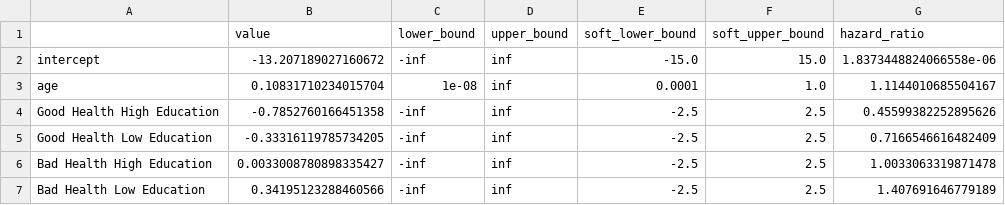
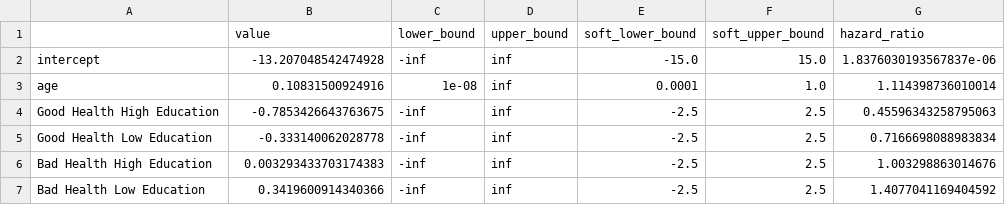
Before and after one commit to PolicyUncertainty/analysis, a CSV file: output/est_results/est_params_mortality_men.csv, drawn as a sheet.

```diff
--- a/output/est_results/est_params_mortality_men.csv
+++ b/output/est_results/est_params_mortality_men.csv
@@ -1,7 +1,7 @@
 ,value,lower_bound,upper_bound,soft_lower_bound,soft_upper_bound,hazard_ratio
-intercept,-13.207189027160672,-inf,inf,-15.0,15.0,1.8373448824066558e-06
-age,0.10831710234015704,1e-08,inf,0.0001,1.0,1.1144010685504167
-Good Health High Education,-0.7852760166451358,-inf,inf,-2.5,2.5,0.45599382252895626
-Good Health Low Education,-0.33316119785734205,-inf,inf,-2.5,2.5,0.7166546616482409
-Bad Health High Education,0.0033008780898335427,-inf,inf,-2.5,2.5,1.0033063319871478
-Bad Health Low Education,0.34195123288460566,-inf,inf,-2.5,2.5,1.407691646779189
+intercept,-13.207048542474928,-inf,inf,-15.0,15.0,1.8376030193567837e-06
+age,0.10831500924916,1e-08,inf,0.0001,1.0,1.114398736010014
+Good Health High Education,-0.7853426643763675,-inf,inf,-2.5,2.5,0.45596343258795063
+Good Health Low Education,-0.333140062028778,-inf,inf,-2.5,2.5,0.7166698088983834
+Bad Health High Education,0.003293433703174383,-inf,inf,-2.5,2.5,1.003298863014676
+Bad Health Low Education,0.3419600914340366,-inf,inf,-2.5,2.5,1.4077041169404592
```
Also changed, not shown: output/est_results/est_params_mortality_women.csv, output/est_results/health_transition_matrix.csv, 29 other files.
